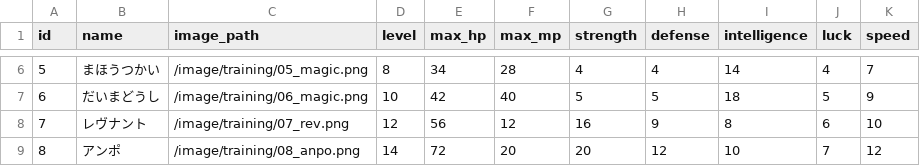
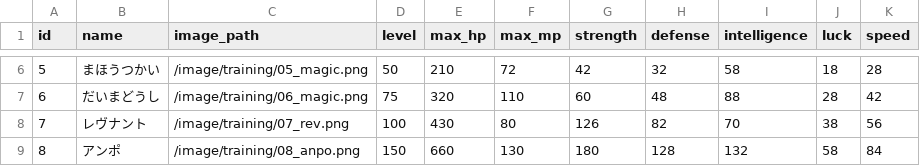
Before and after one commit to ayumu203/nisekue, a CSV file: server/resources/training_enemies.csv, drawn as a sheet; only a part is shown, gaps mark what is left out; the diff covers the shown part only.

```diff
--- a/server/resources/training_enemies.csv
+++ b/server/resources/training_enemies.csv
@@ -6,4 +6,4 @@ id,name,image_path,level,max_hp,max_mp,strength,defense,intelligence,luck,speed
-5,まほうつかい,/image/training/05_magic.png,8,34,28,4,4,14,4,7
-6,だいまどうし,/image/training/06_magic.png,10,42,40,5,5,18,5,9
-7,レヴナント,/image/training/07_rev.png,12,56,12,16,9,8,6,10
-8,アンポ,/image/training/08_anpo.png,14,72,20,20,12,10,7,12
+5,まほうつかい,/image/training/05_magic.png,50,210,72,42,32,58,18,28
+6,だいまどうし,/image/training/06_magic.png,75,320,110,60,48,88,28,42
+7,レヴナント,/image/training/07_rev.png,100,430,80,126,82,70,38,56
+8,アンポ,/image/training/08_anpo.png,150,660,130,180,128,132,58,84
```
Also changed, not shown: 3 added rows and 27 edited cells elsewhere in this file, server/resources/job_levelup_growths.csv, 2 other files.
